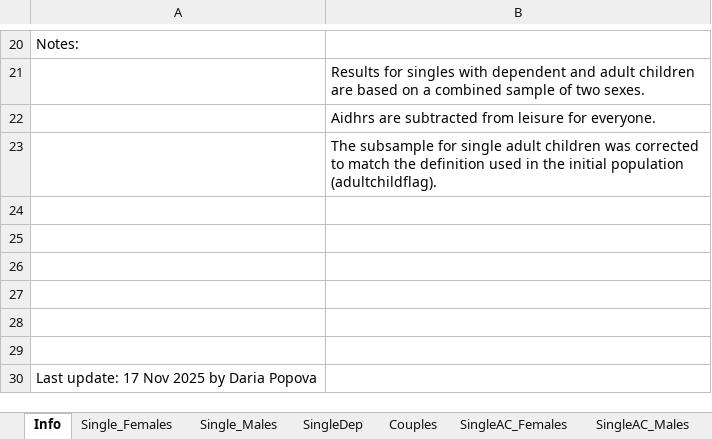
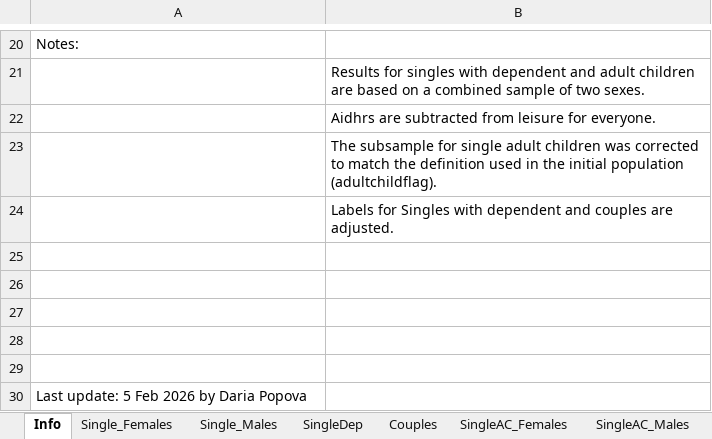
Before and after one commit to centreformicrosimulation/SimPaths, an Excel workbook: input/reg_labourSupplyUtility.xlsx, sheet Info, drawn as a sheet; only a part is shown, gaps mark what is left out; values as stored, in another font and other column widths than the file's, no borders; removed rows and columns are numbered as before the commit, all else as after; the diff names each change by its address in the sheet, - before the commit and + after, or states it on an @@ line.

```diff
--- a/input/reg_labourSupplyUtility.xlsx (sheet Info)
+++ b/input/reg_labourSupplyUtility.xlsx (sheet Info)
+row 24:  | Labels for Singles with dependent and couples are adjusted.
-row 29: (empty)
-A30: Last update: 17 Nov 2025 by Daria Popova
+A30: Last update: 5 Feb 2026 by Daria Popova
```
Also changed, not shown: sheet Couples, sheet SingleDep, input/reg_employment_selection.xlsx, input/reg_income.xlsx, 24 other files.
